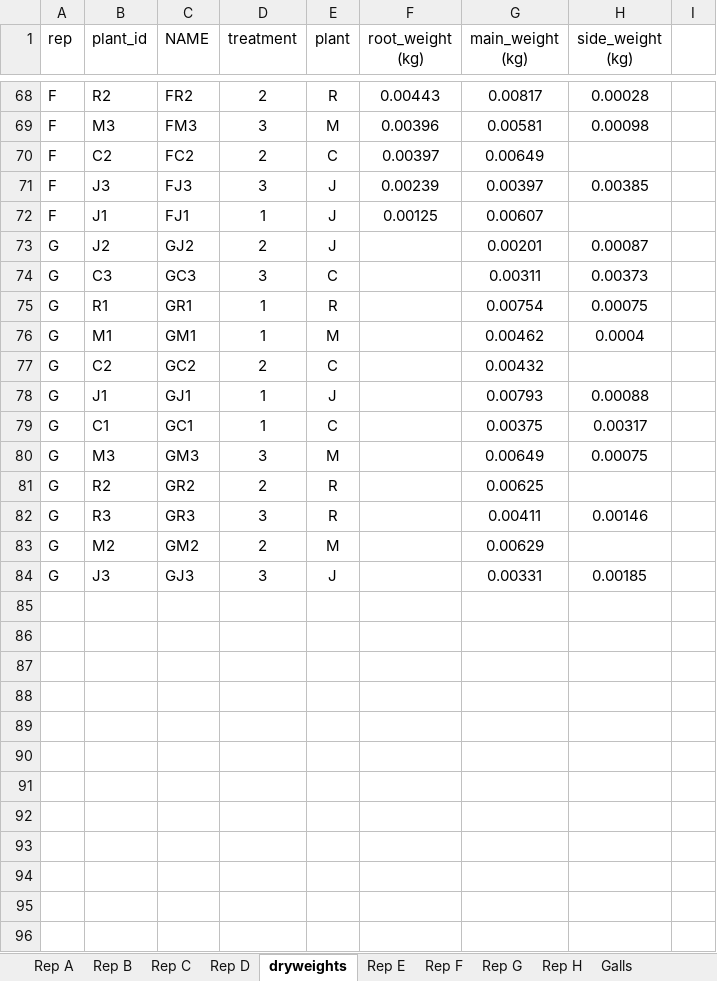
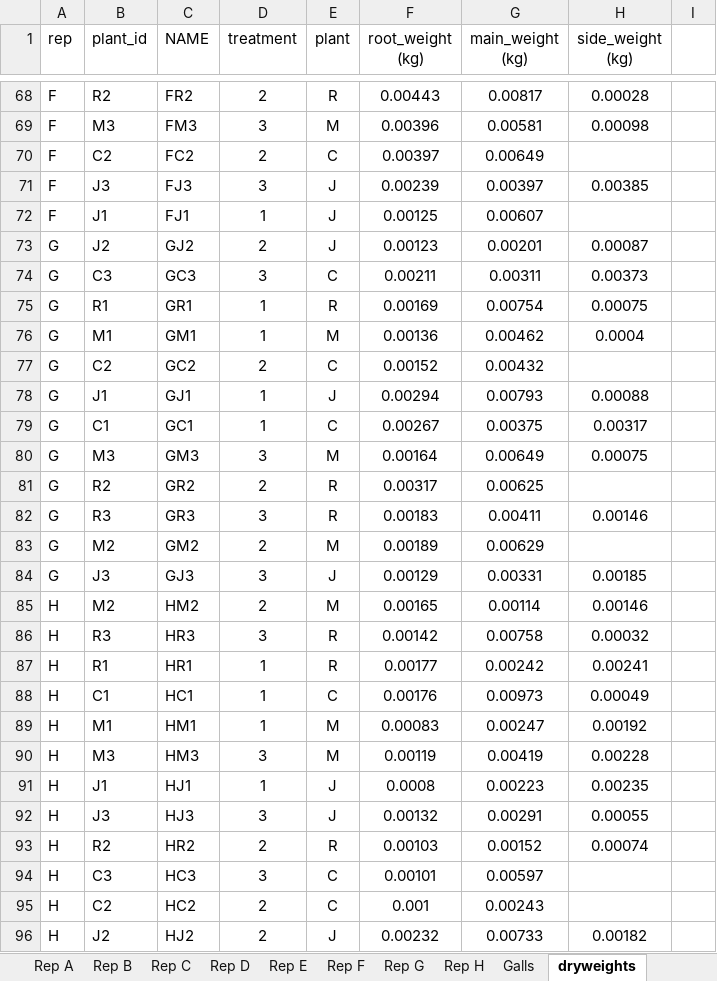
Before and after one commit to jstrand894/toadflax_phys_2026, an Excel workbook: data_in/tf_phys_post_proc.xlsx, sheet dryweights, drawn as a sheet; only a part is shown, gaps mark what is left out; values as stored, in another font and other column widths than the file's, no borders; conditional formats not drawn; the diff names each change by its address in the sheet, - before the commit and + after, or states it on an @@ line.

Commit message:
weights 6/4

```diff
--- a/data_in/tf_phys_post_proc.xlsx (sheet dryweights)
+++ b/data_in/tf_phys_post_proc.xlsx (sheet dryweights)
@@ sheet tab order changed: Rep A | Rep B | Rep C | Rep D | Rep E | Rep F | Rep G | Rep H | Galls | dryweights @@
-F73 (root_weight (kg)): (empty)
+F73 (root_weight (kg)): 0.00123
-F74 (root_weight (kg)): (empty)
+F74 (root_weight (kg)): 0.00211
-F75 (root_weight (kg)): (empty)
+F75 (root_weight (kg)): 0.00169
-F76 (root_weight (kg)): (empty)
+F76 (root_weight (kg)): 0.00136
-F77 (root_weight (kg)): (empty)
+F77 (root_weight (kg)): 0.00152
-F78 (root_weight (kg)): (empty)
+F78 (root_weight (kg)): 0.00294
-F79 (root_weight (kg)): (empty)
+F79 (root_weight (kg)): 0.00267
-F80 (root_weight (kg)): (empty)
+F80 (root_weight (kg)): 0.00164
-F81 (root_weight (kg)): (empty)
+F81 (root_weight (kg)): 0.00317
-F82 (root_weight (kg)): (empty)
+F82 (root_weight (kg)): 0.00183
-F83 (root_weight (kg)): (empty)
+F83 (root_weight (kg)): 0.00189
-F84 (root_weight (kg)): (empty)
+F84 (root_weight (kg)): 0.00129
+row 85: H | M2 | HM2 | 2 | M | 0.00165 | 0.00114 | 0.00146
+row 86: H | R3 | HR3 | 3 | R | 0.00142 | 0.00758 | 0.00032
+row 87: H | R1 | HR1 | 1 | R | 0.00177 | 0.00242 | 0.00241
+row 88: H | C1 | HC1 | 1 | C | 0.00176 | 0.00973 | 0.00049
+row 89: H | M1 | HM1 | 1 | M | 0.00083 | 0.00247 | 0.00192
+row 90: H | M3 | HM3 | 3 | M | 0.00119 | 0.00419 | 0.00228
+row 91: H | J1 | HJ1 | 1 | J | 0.0008 | 0.00223 | 0.00235
+row 92: H | J3 | HJ3 | 3 | J | 0.00132 | 0.00291 | 0.00055
+row 93: H | R2 | HR2 | 2 | R | 0.00103 | 0.00152 | 0.00074
+row 94: H | C3 | HC3 | 3 | C | 0.00101 | 0.00597
+row 95: H | C2 | HC2 | 2 | C | 0.001 | 0.00243
+row 96: H | J2 | HJ2 | 2 | J | 0.00232 | 0.00733 | 0.00182
```
Also changed, not shown: 1 other file.
